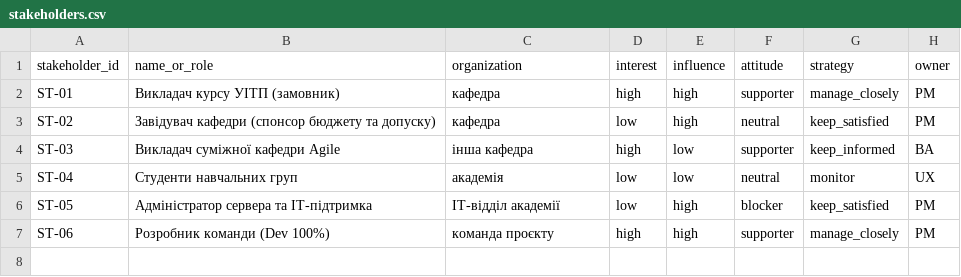
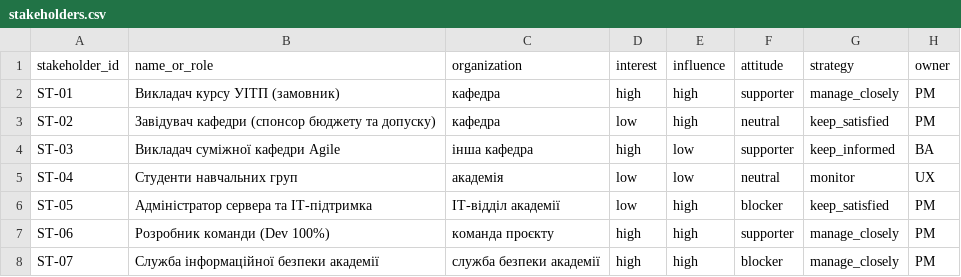
Before and after one commit to kksand3r/pm-2026-kn41-benedyk, a CSV file: lr05_charter/stakeholders.csv, drawn as a sheet; the diff names each change by its address in the sheet, - before the commit and + after, or states it on an @@ line.

```diff
--- a/lr05_charter/stakeholders.csv
+++ b/lr05_charter/stakeholders.csv
+row 8: ST-07 | Служба інформаційної безпеки академії | служба безпеки академії | high | high | blocker | manage_closely | PM
```
Also changed, not shown: lr06_backlog/backlog.csv, lr07_wbs/schedule.csv, 8 other files.
